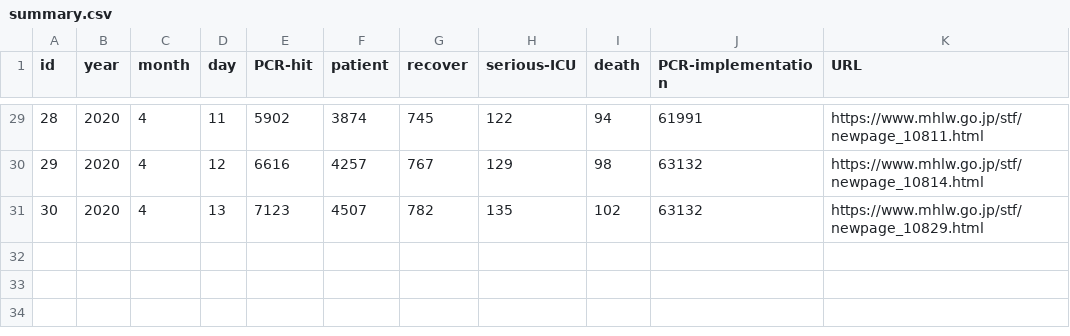
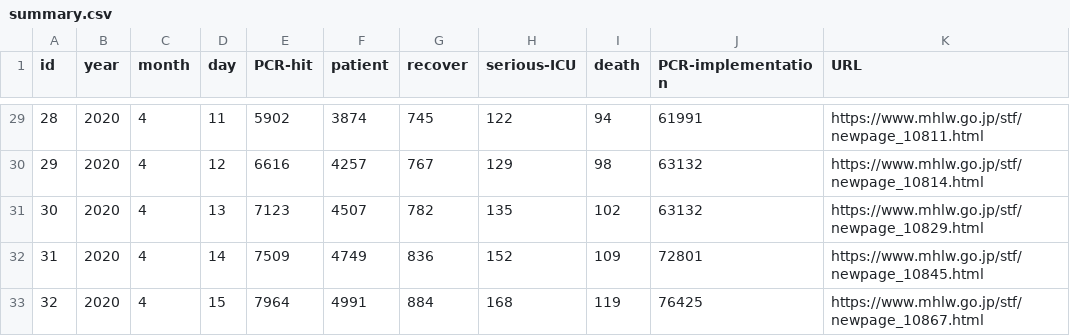
Before and after one commit to kaz-ogiwara/covid19, a CSV file: data/summary.csv, drawn as a sheet; only a part is shown, gaps mark what is left out.

Commit message:
Update summary.csv

```diff
--- a/data/summary.csv
+++ b/data/summary.csv
@@ -31 +31,3 @@ id,year,month,day,PCR-hit,patient,recover,serious-ICU,death,PCR-implementation,U
 30,2020,4,13,7123,4507,782,135,102,63132,https://www.mhlw.go.jp/stf/newpage_10829.html
+31,2020,4,14,7509,4749,836,152,109,72801,https://www.mhlw.go.jp/stf/newpage_10845.html
+32,2020,4,15,7964,4991,884,168,119,76425,https://www.mhlw.go.jp/stf/newpage_10867.html
```
